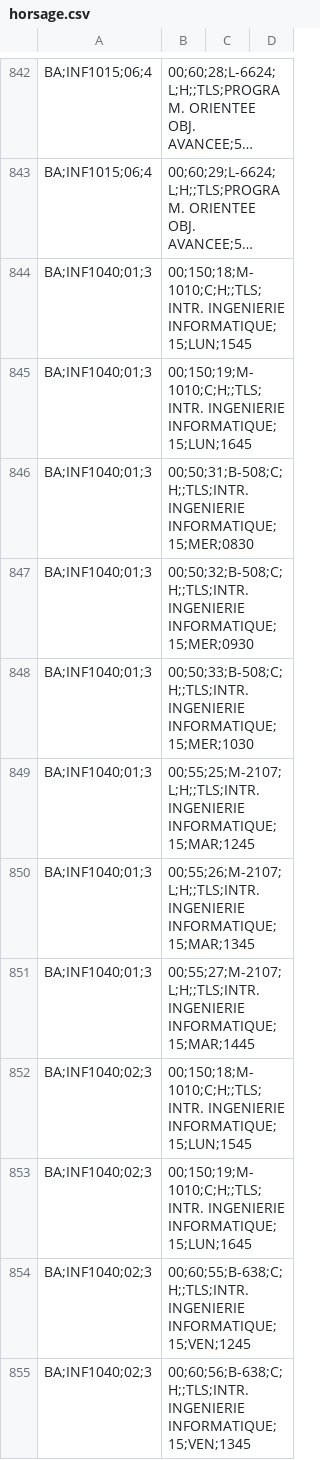
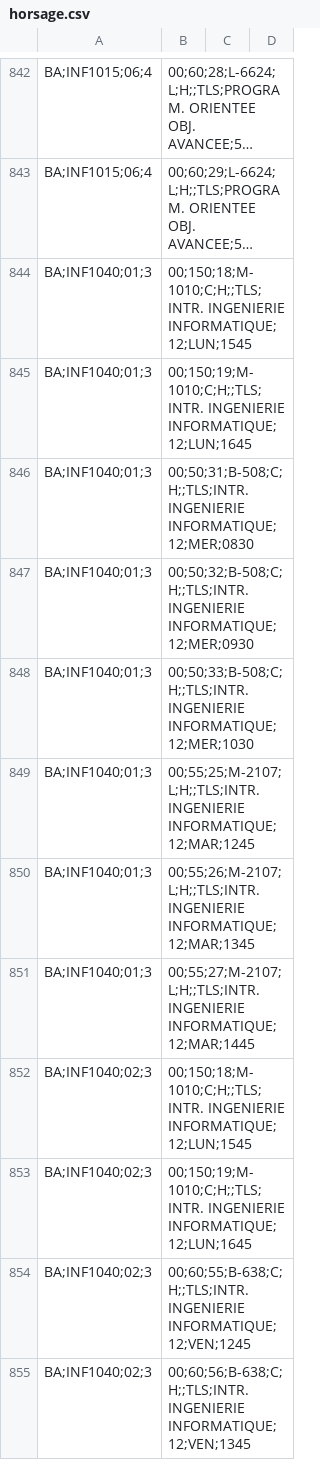
Before and after one commit to marcantoinem/sopti-rusty, a CSV file: aep-schedule-website/horsage.csv, drawn as a sheet; only a part is shown, gaps mark what is left out; long unchanged cells end in …; the diff covers the shown part only; the diff names each change by its address in the sheet, - before the commit and + after, or states it on an @@ line.

```diff
--- a/aep-schedule-website/horsage.csv
+++ b/aep-schedule-website/horsage.csv
-B844: 00;150;18;M-1010;C;H;;TLS;INTR. INGENIERIE INFORMATIQUE;15;LUN;1545
+B844: 00;150;18;M-1010;C;H;;TLS;INTR. INGENIERIE INFORMATIQUE;12;LUN;1545
-B845: 00;150;19;M-1010;C;H;;TLS;INTR. INGENIERIE INFORMATIQUE;15;LUN;1645
+B845: 00;150;19;M-1010;C;H;;TLS;INTR. INGENIERIE INFORMATIQUE;12;LUN;1645
-B846: 00;50;31;B-508;C;H;;TLS;INTR. INGENIERIE INFORMATIQUE;15;MER;0830
+B846: 00;50;31;B-508;C;H;;TLS;INTR. INGENIERIE INFORMATIQUE;12;MER;0830
-B847: 00;50;32;B-508;C;H;;TLS;INTR. INGENIERIE INFORMATIQUE;15;MER;0930
+B847: 00;50;32;B-508;C;H;;TLS;INTR. INGENIERIE INFORMATIQUE;12;MER;0930
-B848: 00;50;33;B-508;C;H;;TLS;INTR. INGENIERIE INFORMATIQUE;15;MER;1030
+B848: 00;50;33;B-508;C;H;;TLS;INTR. INGENIERIE INFORMATIQUE;12;MER;1030
-B849: 00;55;25;M-2107;L;H;;TLS;INTR. INGENIERIE INFORMATIQUE;15;MAR;1245
+B849: 00;55;25;M-2107;L;H;;TLS;INTR. INGENIERIE INFORMATIQUE;12;MAR;1245
-B850: 00;55;26;M-2107;L;H;;TLS;INTR. INGENIERIE INFORMATIQUE;15;MAR;1345
+B850: 00;55;26;M-2107;L;H;;TLS;INTR. INGENIERIE INFORMATIQUE;12;MAR;1345
-B851: 00;55;27;M-2107;L;H;;TLS;INTR. INGENIERIE INFORMATIQUE;15;MAR;1445
+B851: 00;55;27;M-2107;L;H;;TLS;INTR. INGENIERIE INFORMATIQUE;12;MAR;1445
-B852: 00;150;18;M-1010;C;H;;TLS;INTR. INGENIERIE INFORMATIQUE;15;LUN;1545
+B852: 00;150;18;M-1010;C;H;;TLS;INTR. INGENIERIE INFORMATIQUE;12;LUN;1545
-B853: 00;150;19;M-1010;C;H;;TLS;INTR. INGENIERIE INFORMATIQUE;15;LUN;1645
+B853: 00;150;19;M-1010;C;H;;TLS;INTR. INGENIERIE INFORMATIQUE;12;LUN;1645
-B854: 00;60;55;B-638;C;H;;TLS;INTR. INGENIERIE INFORMATIQUE;15;VEN;1245
+B854: 00;60;55;B-638;C;H;;TLS;INTR. INGENIERIE INFORMATIQUE;12;VEN;1245
-B855: 00;60;56;B-638;C;H;;TLS;INTR. INGENIERIE INFORMATIQUE;15;VEN;1345
+B855: 00;60;56;B-638;C;H;;TLS;INTR. INGENIERIE INFORMATIQUE;12;VEN;1345
```
Also changed, not shown: 10 removed rows and 30 edited cells elsewhere in this file, aep-schedule-website/fermes.csv, 11 other files.
